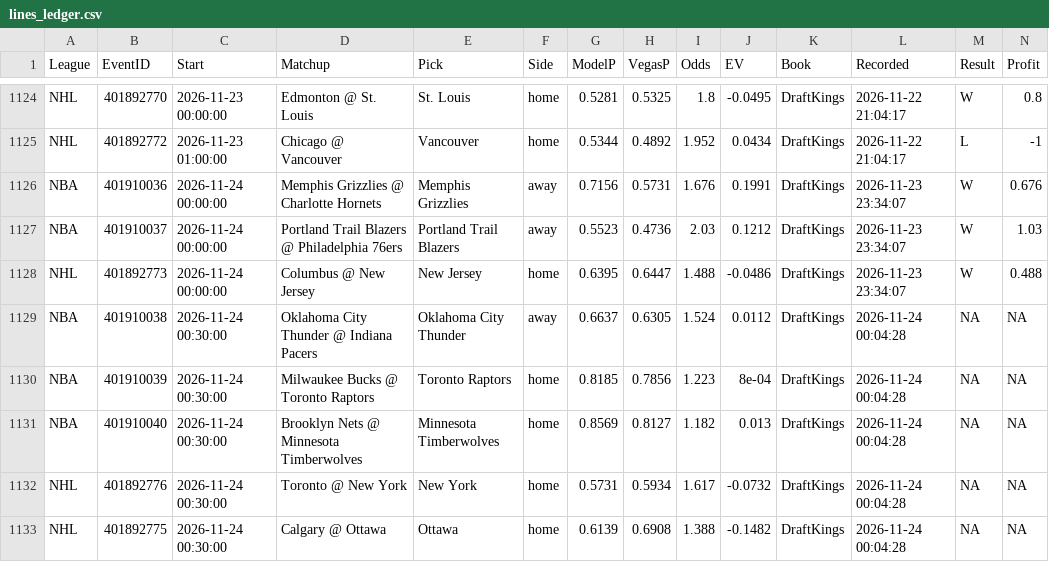
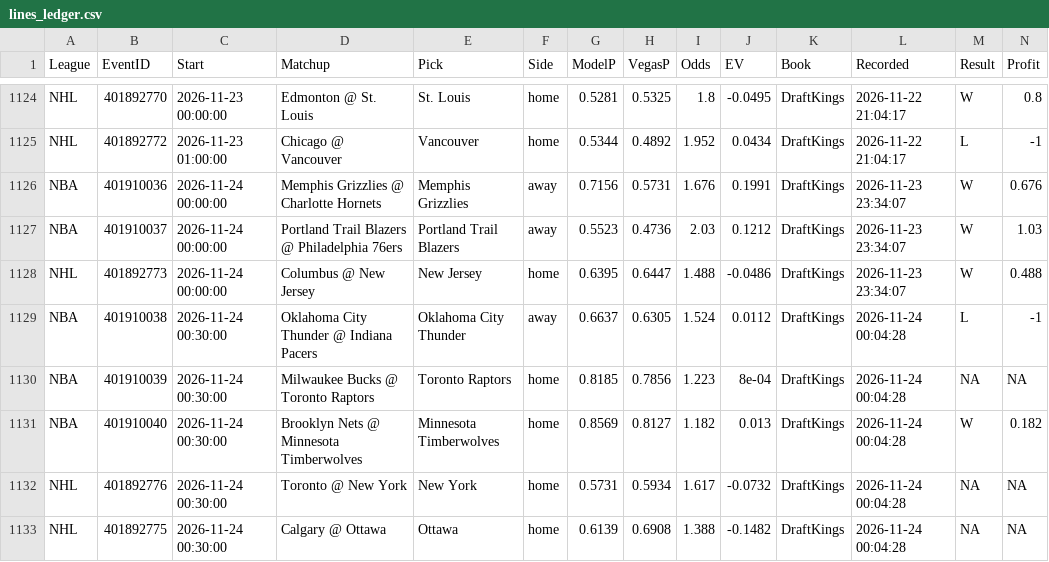
Before and after one commit to MDAnalytics-Sent/projections, a CSV file: lines_ledger.csv, drawn as a sheet; only a part is shown, gaps mark what is left out.

```diff
--- a/lines_ledger.csv
+++ b/lines_ledger.csv
@@ -1128,5 +1128,5 @@
 "NHL","401892773","2026-11-24 00:00:00","Columbus @ New Jersey","New Jersey","home",0.6395,0.6447,1.488,-0.0486,"DraftKings","2026-11-23 23:34:07","W",0.488
-"NBA","401910038","2026-11-24 00:30:00","Oklahoma City Thunder @ Indiana Pacers","Oklahoma City Thunder","away",0.6637,0.6305,1.524,0.0112,"DraftKings","2026-11-24 00:04:28",NA,NA
+"NBA","401910038","2026-11-24 00:30:00","Oklahoma City Thunder @ Indiana Pacers","Oklahoma City Thunder","away",0.6637,0.6305,1.524,0.0112,"DraftKings","2026-11-24 00:04:28","L",-1
 "NBA","401910039","2026-11-24 00:30:00","Milwaukee Bucks @ Toronto Raptors","Toronto Raptors","home",0.8185,0.7856,1.223,8e-04,"DraftKings","2026-11-24 00:04:28",NA,NA
-"NBA","401910040","2026-11-24 00:30:00","Brooklyn Nets @ Minnesota Timberwolves","Minnesota Timberwolves","home",0.8569,0.8127,1.182,0.013,"DraftKings","2026-11-24 00:04:28",NA,NA
+"NBA","401910040","2026-11-24 00:30:00","Brooklyn Nets @ Minnesota Timberwolves","Minnesota Timberwolves","home",0.8569,0.8127,1.182,0.013,"DraftKings","2026-11-24 00:04:28","W",0.182
 "NHL","401892776","2026-11-24 00:30:00","Toronto @ New York","New York","home",0.5731,0.5934,1.617,-0.0732,"DraftKings","2026-11-24 00:04:28",NA,NA
```
Also changed, not shown: 9 other files.
